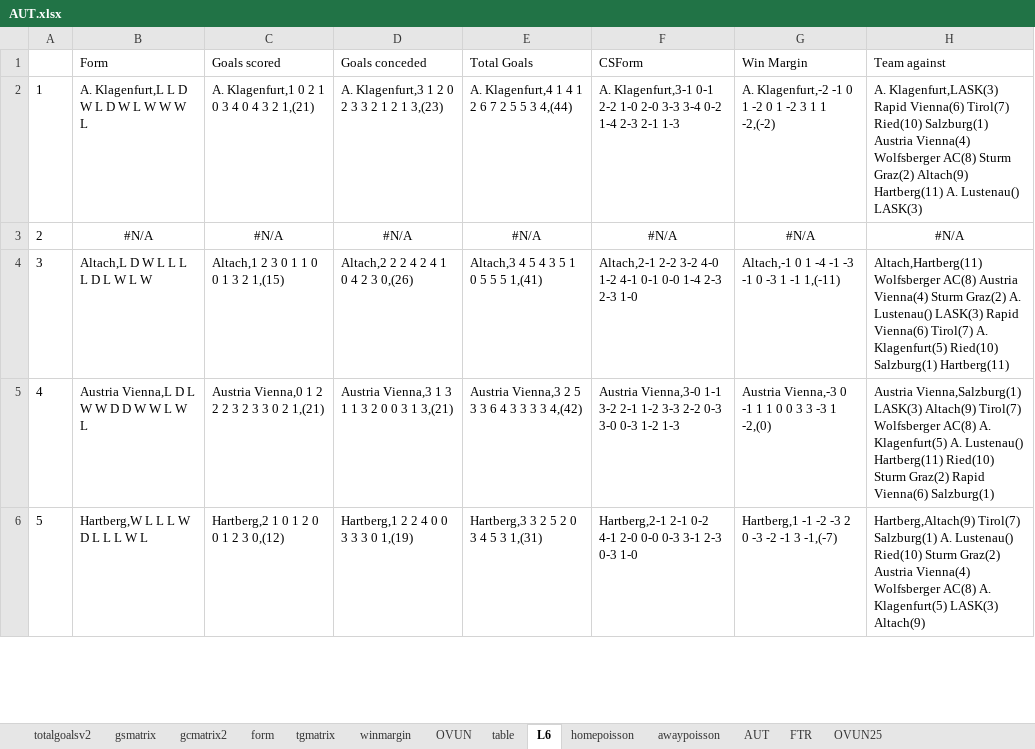
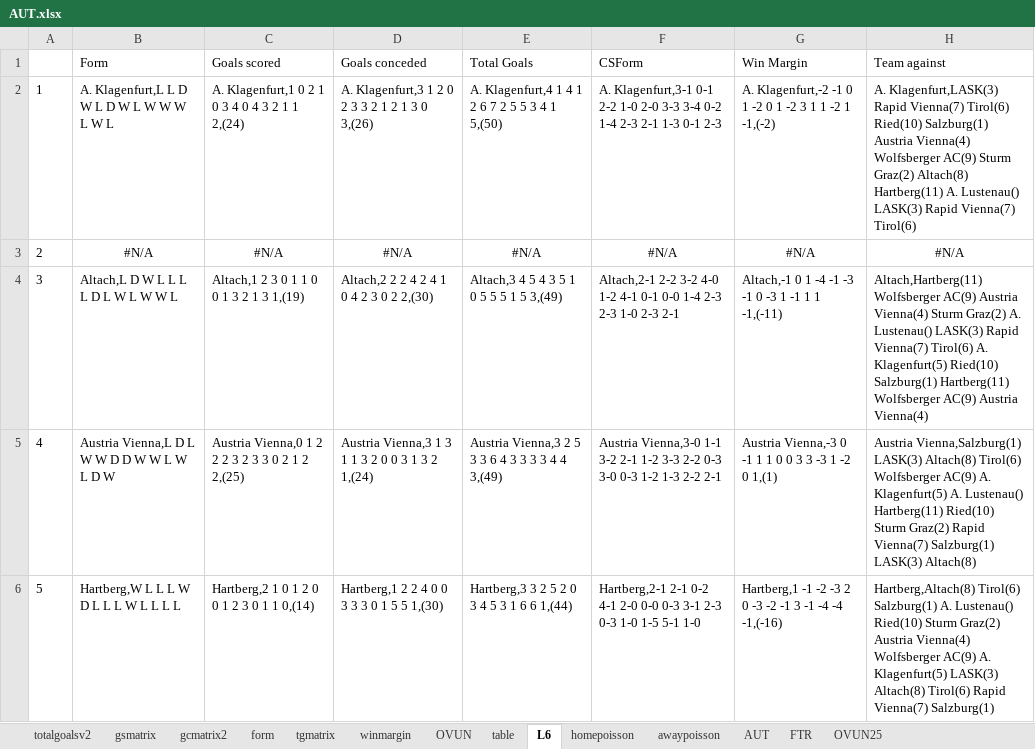
Before and after one commit to gitboyzorro5/Rsoccer, an Excel workbook: NL/AUT.xlsx, sheet L6, drawn as a sheet; only a part is shown; values as stored, in another font and other column widths than the file's, no borders; the diff covers the shown part only; the diff names each change by its address in the sheet, - before the commit and + after, or states it on an @@ line.

```diff
--- a/NL/AUT.xlsx (sheet L6)
+++ b/NL/AUT.xlsx (sheet L6)
-B2 (Form): A. Klagenfurt,L L D W L D W L W W W L
+B2 (Form): A. Klagenfurt,L L D W L D W L W W W L W L
-C2 (Goals scored): A. Klagenfurt,1 0 2 1 0 3 4 0 4 3 2 1,(21)
+C2 (Goals scored): A. Klagenfurt,1 0 2 1 0 3 4 0 4 3 2 1 1 2,(24)
-D2 (Goals conceded): A. Klagenfurt,3 1 2 0 2 3 3 2 1 2 1 3,(23)
+D2 (Goals conceded): A. Klagenfurt,3 1 2 0 2 3 3 2 1 2 1 3 0 3,(26)
-E2 (Total Goals): A. Klagenfurt,4 1 4 1 2 6 7 2 5 5 3 4,(44)
+E2 (Total Goals): A. Klagenfurt,4 1 4 1 2 6 7 2 5 5 3 4 1 5,(50)
-F2 (CSForm): …2-1 1-3
+F2 (CSForm): …2-1 1-3 0-1 2-3
-G2 (Win Margin): …1 1 -2,(-2)
+G2 (Win Margin): …1 1 -2 1 -1,(-2)
-H2 (Team against): …Klagenfurt,LASK(3) Rapid Vienna(6) Tirol(7) Ried(10) Salzburg(1) Austria Vienna(4) Wolfsberger AC(8) Sturm Graz(2) Altach(9) Hartberg(11) A. Lustenau() LASK(3)
+H2 (Team against): …Klagenfurt,LASK(3) Rapid Vienna(7) Tirol(6) Ried(10) Salzburg(1) Austria Vienna(4) Wolfsberger AC(9) Sturm Graz(2) Altach(8) Hartberg(11) A. Lustenau() LASK(3) Rapid Vienna(7) Tirol(6)
-B4 (Form): Altach,L D W L L L L D L W L W
+B4 (Form): Altach,L D W L L L L D L W L W W L
-C4 (Goals scored): Altach,1 2 3 0 1 1 0 0 1 3 2 1,(15)
+C4 (Goals scored): Altach,1 2 3 0 1 1 0 0 1 3 2 1 3 1,(19)
-D4 (Goals conceded): Altach,2 2 2 4 2 4 1 0 4 2 3 0,(26)
+D4 (Goals conceded): Altach,2 2 2 4 2 4 1 0 4 2 3 0 2 2,(30)
-E4 (Total Goals): Altach,3 4 5 4 3 5 1 0 5 5 5 1,(41)
+E4 (Total Goals): Altach,3 4 5 4 3 5 1 0 5 5 5 1 5 3,(49)
-F4 (CSForm): …2-3 1-0
+F4 (CSForm): …2-3 1-0 2-3 2-1
-G4 (Win Margin): …1 -1 1,(-11)
+G4 (Win Margin): …1 -1 1 1 -1,(-11)
-H4 (Team against): Altach,Hartberg(11) Wolfsberger AC(8) Austria Vienna(4) Sturm Graz(2) A. Lustenau() LASK(3) Rapid Vienna(6) Tirol(7) A. Klagenfurt(5) Ried(10) Salzburg(1) Hartberg(11)
+H4 (Team against): Altach,Hartberg(11) Wolfsberger AC(9) Austria Vienna(4) Sturm Graz(2) A. Lustenau() LASK(3) Rapid Vienna(7) Tirol(6) A. Klagenfurt(5) Ried(10) Salzburg(1) Hartberg(11) Wolfsberger AC(9) Austria Vienna(4)
-B5 (Form): Austria Vienna,L D L W W D D W W L W L
+B5 (Form): Austria Vienna,L D L W W D D W W L W L D W
-C5 (Goals scored): Austria Vienna,0 1 2 2 2 3 2 3 3 0 2 1,(21)
+C5 (Goals scored): Austria Vienna,0 1 2 2 2 3 2 3 3 0 2 1 2 2,(25)
-D5 (Goals conceded): Austria Vienna,3 1 3 1 1 3 2 0 0 3 1 3,(21)
+D5 (Goals conceded): Austria Vienna,3 1 3 1 1 3 2 0 0 3 1 3 2 1,(24)
-E5 (Total Goals): Austria Vienna,3 2 5 3 3 6 4 3 3 3 3 4,(42)
+E5 (Total Goals): Austria Vienna,3 2 5 3 3 6 4 3 3 3 3 4 4 3,(49)
-F5 (CSForm): …1-2 1-3
+F5 (CSForm): …1-2 1-3 2-2 2-1
-G5 (Win Margin): …-3 1 -2,(0)
+G5 (Win Margin): …-3 1 -2 0 1,(1)
-H5 (Team against): …Vienna,Salzburg(1) LASK(3) Altach(9) Tirol(7) Wolfsberger AC(8) A. Klagenfurt(5) A. Lustenau() Hartberg(11) Ried(10) Sturm Graz(2) Rapid Vienna(6) Salzburg(1)
+H5 (Team against): …Vienna,Salzburg(1) LASK(3) Altach(8) Tirol(6) Wolfsberger AC(9) A. Klagenfurt(5) A. Lustenau() Hartberg(11) Ried(10) Sturm Graz(2) Rapid Vienna(7) Salzburg(1) LASK(3) Altach(8)
-B6 (Form): Hartberg,W L L L W D L L L W L
+B6 (Form): Hartberg,W L L L W D L L L W L L L L
-C6 (Goals scored): Hartberg,2 1 0 1 2 0 0 1 2 3 0,(12)
+C6 (Goals scored): Hartberg,2 1 0 1 2 0 0 1 2 3 0 1 1 0,(14)
-D6 (Goals conceded): Hartberg,1 2 2 4 0 0 3 3 3 0 1,(19)
+D6 (Goals conceded): Hartberg,1 2 2 4 0 0 3 3 3 0 1 5 5 1,(30)
-E6 (Total Goals): Hartberg,3 3 2 5 2 0 3 4 5 3 1,(31)
+E6 (Total Goals): Hartberg,3 3 2 5 2 0 3 4 5 3 1 6 6 1,(44)
-F6 (CSForm): …0-3 1-0
+F6 (CSForm): …0-3 1-0 1-5 5-1 1-0
-G6 (Win Margin): …-1 3 -1,(-7)
+G6 (Win Margin): …-1 3 -1 -4 -4 -1,(-16)
-H6 (Team against): Hartberg,Altach(9) Tirol(7) Salzburg(1) A. Lustenau() Ried(10) Sturm Graz(2) Austria Vienna(4) Wolfsberger AC(8) A. Klagenfurt(5) LASK(3) Altach(9)
+H6 (Team against): Hartberg,Altach(8) Tirol(6) Salzburg(1) A. Lustenau() Ried(10) Sturm Graz(2) Austria Vienna(4) Wolfsberger AC(9) A. Klagenfurt(5) LASK(3) Altach(8) Tirol(6) Rapid Vienna(7) Salzburg(1)
```
Also changed, not shown: 49 edited cells elsewhere in this sheet, sheet AUT, sheet OVUN, sheet table, sheet gsmatrix, sheet gcmatrix2, sheet winmargin, 7 more sheets, Divisions/P1.xlsx, Divisions/SP1.xlsx, 54 other files.
